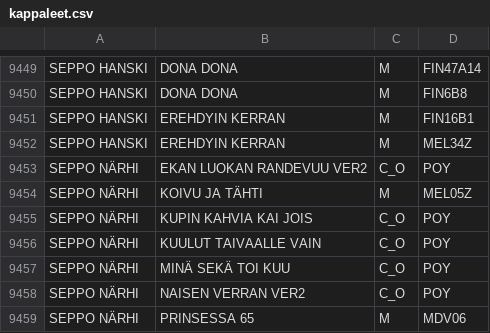
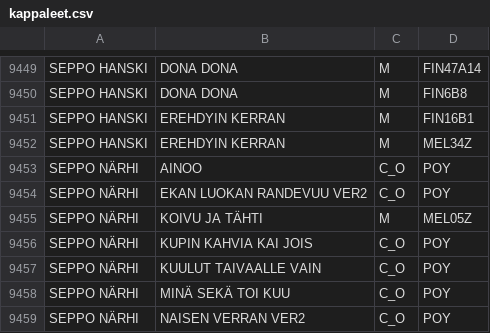
Before and after one commit to LamminHovi/Karaokelista, a CSV file: kappaleet.csv, drawn as a sheet; only a part is shown, gaps mark what is left out; the shorter side is filled out with more unchanged rows; the diff names each change by its address in the sheet, - before the commit and + after, or states it on an @@ line.

Commit message:
Lisätty kappale

```diff
--- a/kappaleet.csv
+++ b/kappaleet.csv
+row 9453: SEPPO NÄRHI | AINOO | C_O | POY
```
